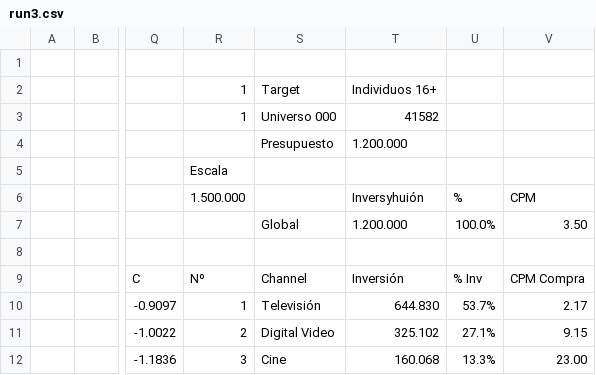
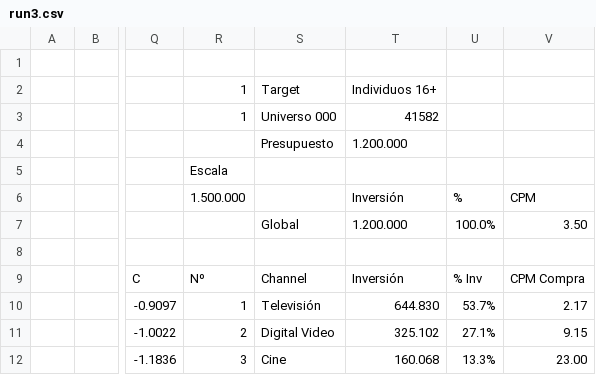
Before and after one commit to algalian/optimizer, a CSV file: run3.csv, drawn as a sheet; only a part is shown, gaps mark what is left out; the diff names each change by its address in the sheet, - before the commit and + after, or states it on an @@ line.

```diff
--- a/run3.csv
+++ b/run3.csv
-T6: Inversyhuión
+T6: Inversión
```
Also changed, not shown: 3 other files.
